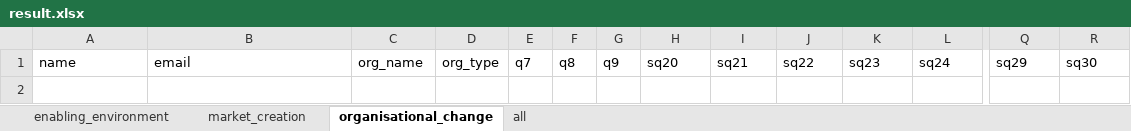
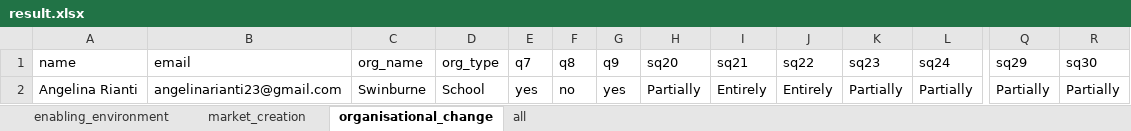
Before and after one commit to angelinarianti01/Vca, an Excel workbook: data/result.xlsx, sheet organisational_change, drawn as a sheet; only a part is shown, gaps mark what is left out; values as stored, in another font and other column widths than the file's, no borders; rows hold the shown columns only; the diff names each change by its address in the sheet, - before the commit and + after, or states it on an @@ line.

```diff
--- a/data/result.xlsx (sheet organisational_change)
+++ b/data/result.xlsx (sheet organisational_change)
+row 2: Angelina Rianti | angelinarianti23@gmail.com | Swinburne | School | yes | no | yes | Partially | Entirely | Entirely | Partially | Partially | Partially | Partially
```
Also changed, not shown: sheet enabling_environment, 7 other files.
